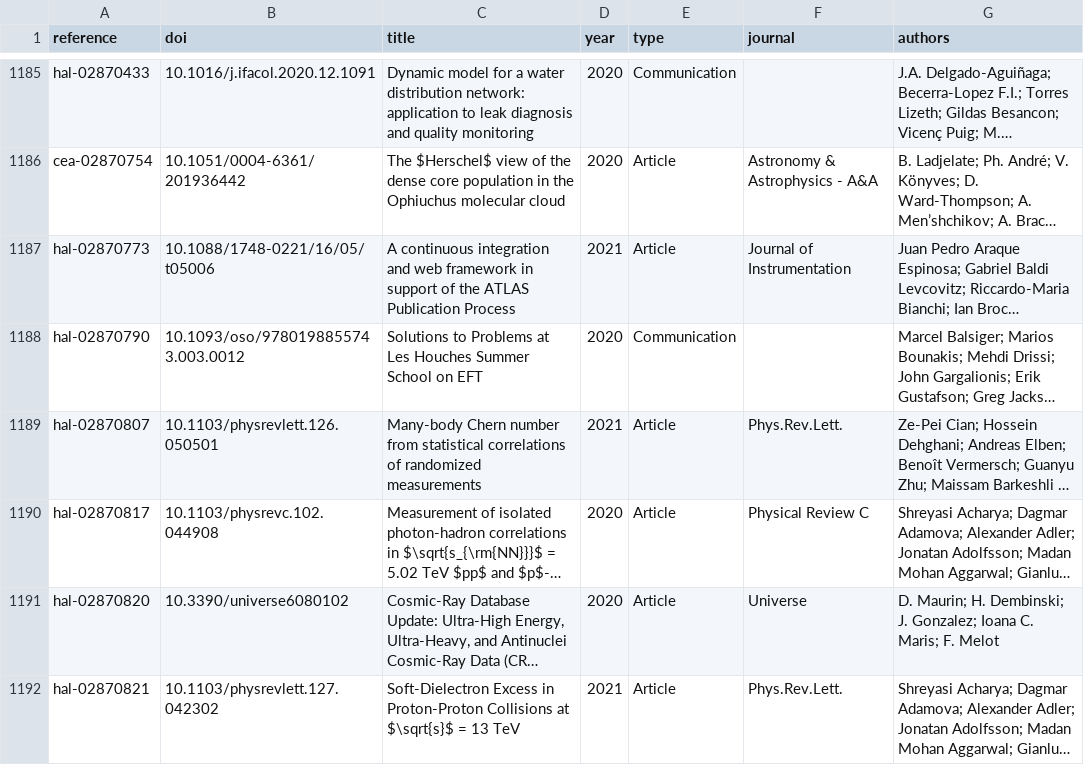
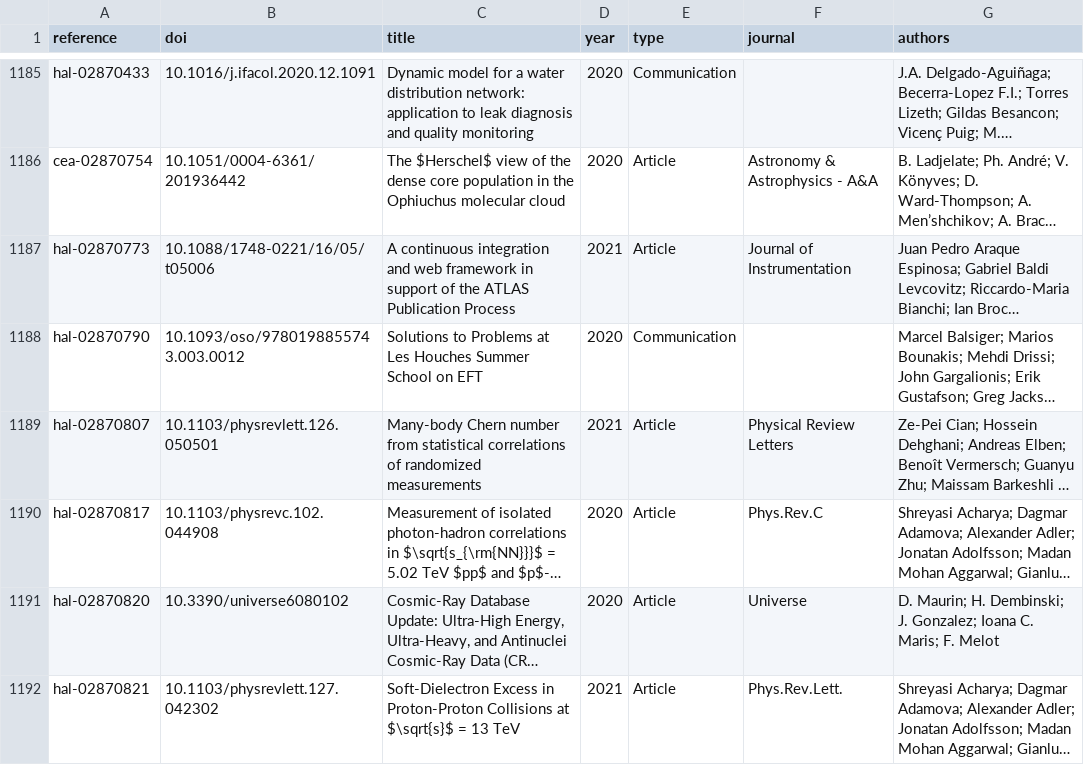
Before and after one commit to berch-t/uga-dashboard, a CSV file: data/internal/publications.csv, drawn as a sheet; only a part is shown, gaps mark what is left out; long unchanged cells end in …; the diff covers the shown part only; the diff names each change by its address in the sheet, - before the commit and + after, or states it on an @@ line.

```diff
--- a/data/internal/publications.csv
+++ b/data/internal/publications.csv
-F1189 (journal): Phys.Rev.Lett.
+F1189 (journal): Physical Review Letters
-F1190 (journal): Physical Review C
+F1190 (journal): Phys.Rev.C
```
Also changed, not shown: 12 edited cells elsewhere in this file, 9 other files.
